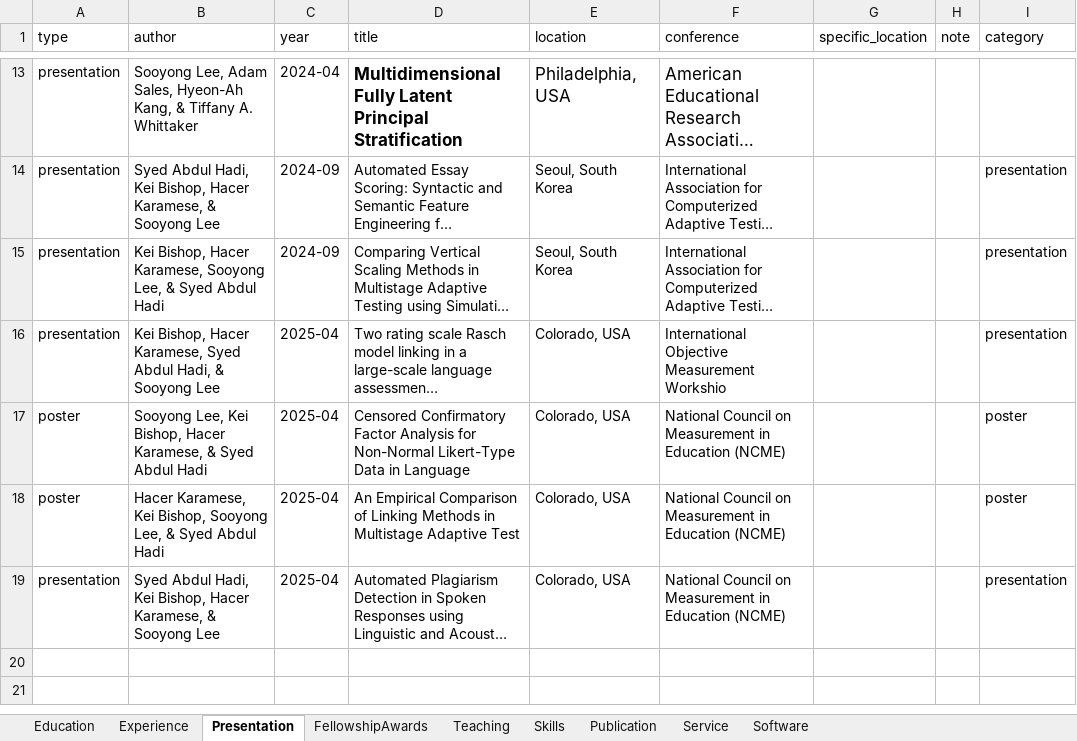
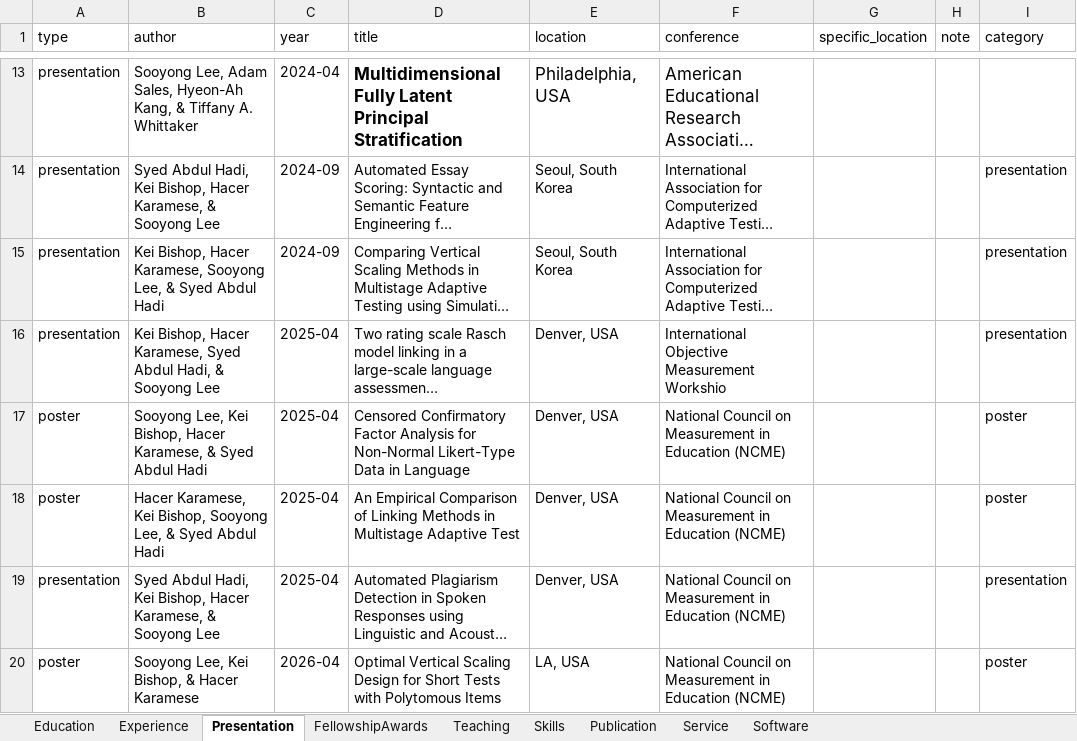
Before and after one commit to sooyongl/sylcv, an Excel workbook: data/CV_infolist.xlsx, sheet Presentation, drawn as a sheet; only a part is shown, gaps mark what is left out; long unchanged cells end in …; values as stored, in another font and other column widths than the file's, no borders; the diff names each change by its address in the sheet, - before the commit and + after, or states it on an @@ line.

Commit message:
Update CV_infolist.xlsx

```diff
--- a/data/CV_infolist.xlsx (sheet Presentation)
+++ b/data/CV_infolist.xlsx (sheet Presentation)
-E16:E19 (location): Colorado, USA
+E16:E19 (location): Denver, USA
+row 20: poster | Sooyong Lee, Kei Bishop, & Hacer Karamese | 2026-04 | Optimal Vertical Scaling Design for Short Tests with Polytomous Items | LA, USA | National Council on Measurement in Education (NCME) |  |  | poster
```
Also changed, not shown: sheet Publication.
